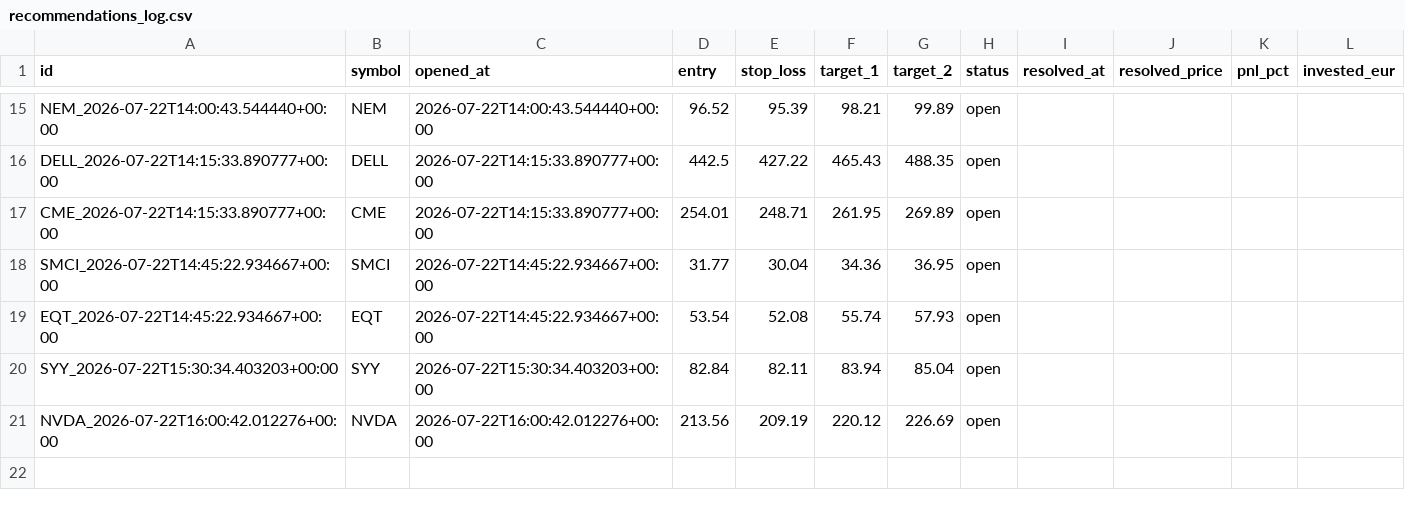
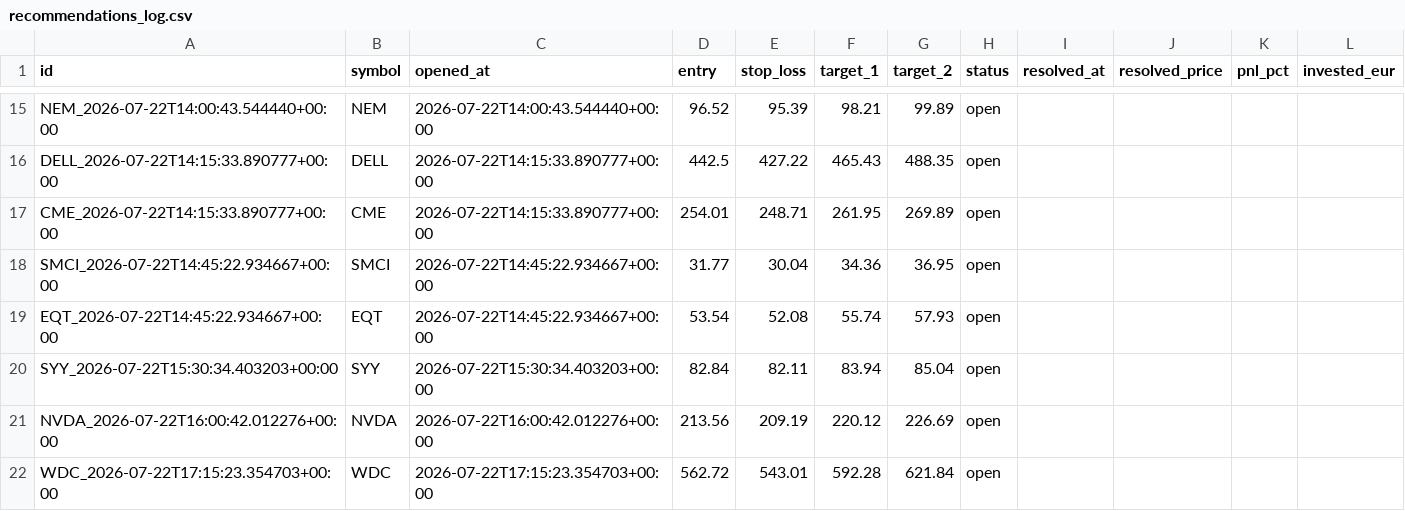
Before and after one commit to luiswolny-dot/Trading-Gehirn, a CSV file: data/recommendations_log.csv, drawn as a sheet; only a part is shown, gaps mark what is left out.

```diff
--- a/data/recommendations_log.csv
+++ b/data/recommendations_log.csv
@@ -21 +21,2 @@ SYY_2026-07-22T15:30:34.403203+00:00,SYY,2026-07-22T15:30:34.403203+00:00,82.84,
 NVDA_2026-07-22T16:00:42.012276+00:00,NVDA,2026-07-22T16:00:42.012276+00:00,213.56,209.19,220.12,226.69,open,,,,
+WDC_2026-07-22T17:15:23.354703+00:00,WDC,2026-07-22T17:15:23.354703+00:00,562.72,543.01,592.28,621.84,open,,,,
```
Also changed, not shown: 36 other files.
